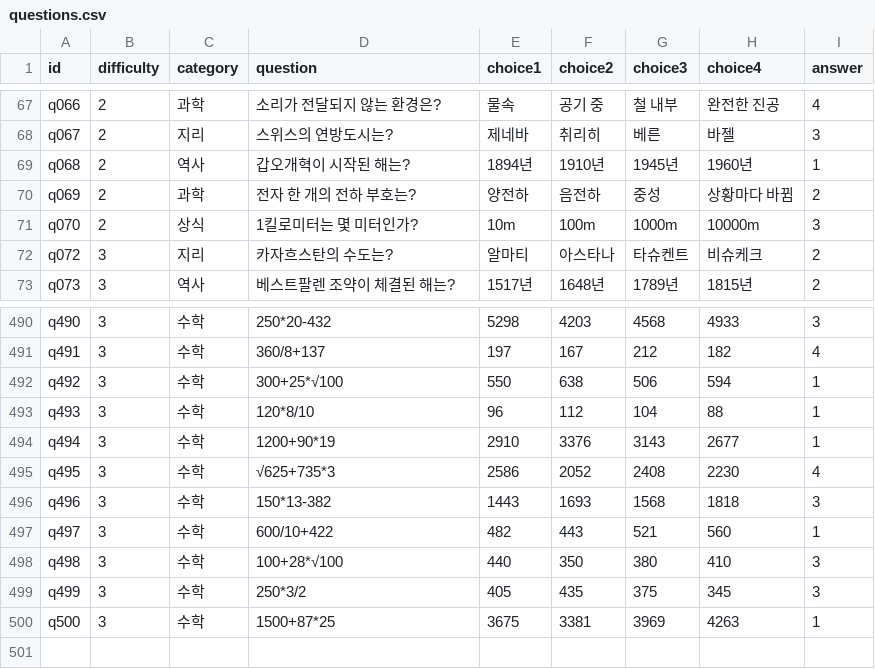
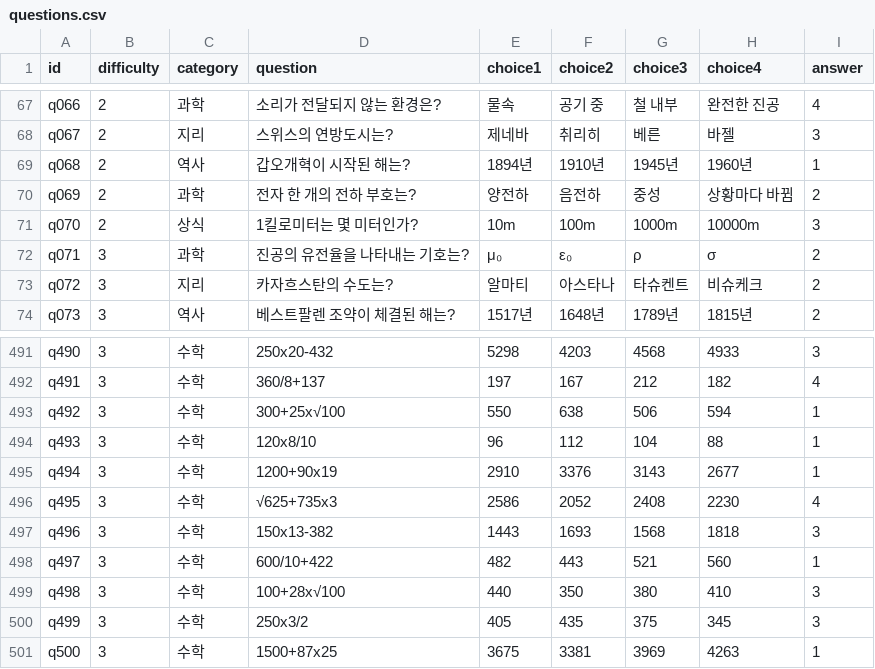
Before and after one commit to LeeChara/Unity_3D_VR_BombDefuse, a CSV file: Assets/_Project/Data/Quiz/questions.csv, drawn as a sheet; only a part is shown, gaps mark what is left out; addresses are those after the commit; the diff covers the shown part only; the diff names each change by its address in the sheet, - before the commit and + after, or states it on an @@ line.

Commit message:
questions.csv 업데이트

```diff
--- a/Assets/_Project/Data/Quiz/questions.csv
+++ b/Assets/_Project/Data/Quiz/questions.csv
+row 72: q071 | 3 | 과학 | 진공의 유전율을 나타내는 기호는? | μ₀ | ε₀ | ρ | σ | 2
-D491 (question): 250*20-432
+D491 (question): 250x20-432
-D493 (question): 300+25*√100
+D493 (question): 300+25x√100
-D494 (question): 120*8/10
+D494 (question): 120x8/10
-D495 (question): 1200+90*19
+D495 (question): 1200+90x19
-D496 (question): √625+735*3
+D496 (question): √625+735x3
-D497 (question): 150*13-382
+D497 (question): 150x13-382
-D499 (question): 100+28*√100
+D499 (question): 100+28x√100
-D500 (question): 250*3/2
+D500 (question): 250x3/2
-D501 (question): 1500+87*25
+D501 (question): 1500+87x25
```
Also changed, not shown: 44 edited cells elsewhere in this file.
